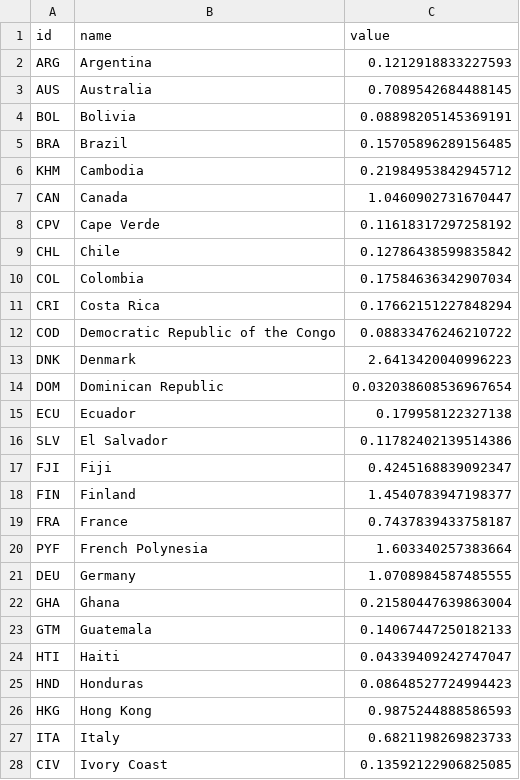
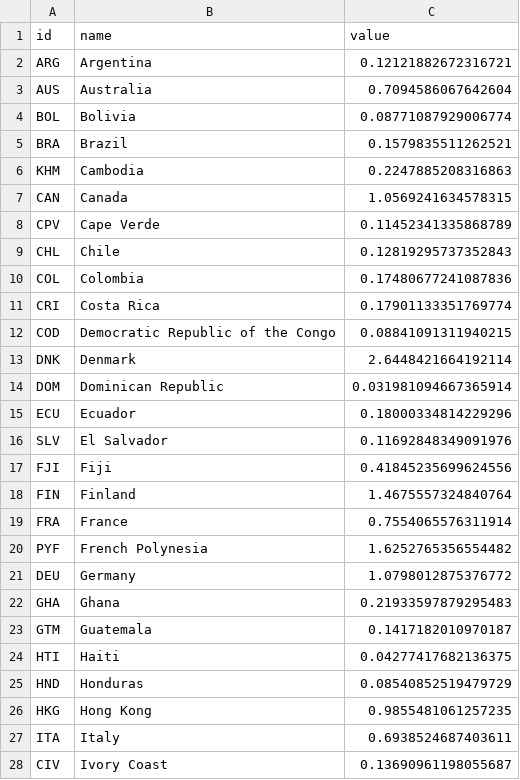
Before and after one commit to templestats/church-stats, a CSV file: temple_attendance_output/datawrapper_countries.csv, drawn as a sheet; only a part is shown; the diff covers the shown part only.

```diff
--- a/temple_attendance_output/datawrapper_countries.csv
+++ b/temple_attendance_output/datawrapper_countries.csv
@@ -1,28 +1,28 @@
 id,name,value
-ARG,Argentina,0.1212918833227593
-AUS,Australia,0.7089542684488145
-BOL,Bolivia,0.08898205145369191
-BRA,Brazil,0.15705896289156485
-KHM,Cambodia,0.21984953842945712
-CAN,Canada,1.0460902731670447
-CPV,Cape Verde,0.11618317297258192
-CHL,Chile,0.12786438599835842
-COL,Colombia,0.17584636342907034
-CRI,Costa Rica,0.17662151227848294
-COD,Democratic Republic of the Congo,0.08833476246210722
-DNK,Denmark,2.6413420040996223
-DOM,Dominican Republic,0.032038608536967654
-ECU,Ecuador,0.179958122327138
-SLV,El Salvador,0.11782402139514386
-FJI,Fiji,0.4245168839092347
-FIN,Finland,1.4540783947198377
-FRA,France,0.7437839433758187
-PYF,French Polynesia,1.603340257383664
-DEU,Germany,1.0708984587485555
-GHA,Ghana,0.21580447639863004
-GTM,Guatemala,0.14067447250182133
-HTI,Haiti,0.04339409242747047
-HND,Honduras,0.08648527724994423
-HKG,Hong Kong,0.9875244888586593
-ITA,Italy,0.6821198269823733
-CIV,Ivory Coast,0.13592122906825085
+ARG,Argentina,0.12121882672316721
+AUS,Australia,0.7094586067642604
+BOL,Bolivia,0.08771087929006774
+BRA,Brazil,0.1579835511262521
+KHM,Cambodia,0.2247885208316863
+CAN,Canada,1.0569241634578315
+CPV,Cape Verde,0.11452341335868789
+CHL,Chile,0.12819295737352843
+COL,Colombia,0.17480677241087836
+CRI,Costa Rica,0.17901133351769774
+COD,Democratic Republic of the Congo,0.08841091311940215
+DNK,Denmark,2.6448421664192114
+DOM,Dominican Republic,0.031981094667365914
+ECU,Ecuador,0.18000334814229296
+SLV,El Salvador,0.11692848349091976
+FJI,Fiji,0.41845235699624556
+FIN,Finland,1.4675557324840764
+FRA,France,0.7554065576311914
+PYF,French Polynesia,1.6252765356554482
+DEU,Germany,1.0798012875376772
+GHA,Ghana,0.21933597879295483
+GTM,Guatemala,0.1417182010970187
+HTI,Haiti,0.04277417682136375
+HND,Honduras,0.08540852519479729
+HKG,Hong Kong,0.9855481061257235
+ITA,Italy,0.6938524687403611
+CIV,Ivory Coast,0.13690961198055687
```
Also changed, not shown: 26 edited cells elsewhere in this file, temple_attendance_output/datawrapper_us.csv, temple_attendance_output/historical_summary.csv, 3 other files.
